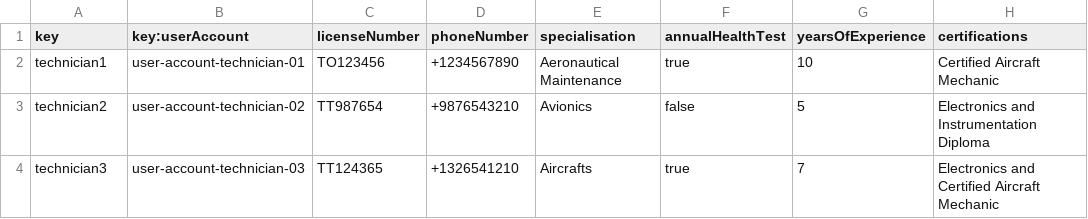
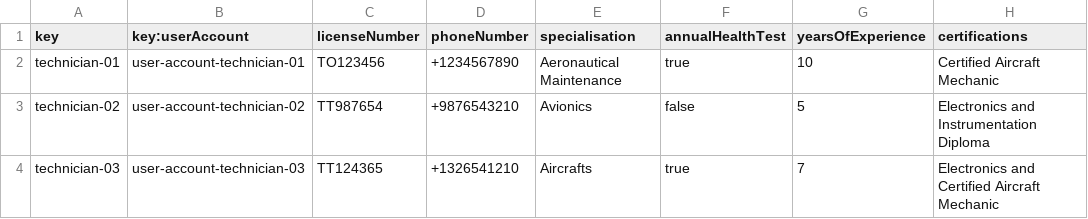
Before and after one commit to adolfoborrego/Acme-ANS, a CSV file: src/main/resources/WEB-INF/data/sample/technician.csv, drawn as a sheet.

```diff
--- a/src/main/resources/WEB-INF/data/sample/technician.csv
+++ b/src/main/resources/WEB-INF/data/sample/technician.csv
@@ -1,4 +1,4 @@
 key,key:userAccount,licenseNumber,phoneNumber,specialisation,annualHealthTest,yearsOfExperience,certifications
-technician1,user-account-technician-01,TO123456,+1234567890,Aeronautical Maintenance,true,10,Certified Aircraft Mechanic
-technician2,user-account-technician-02,TT987654,+9876543210,Avionics,false,5,Electronics and Instrumentation Diploma
-technician3,user-account-technician-03,TT124365,+1326541210,Aircrafts,true,7,Electronics and Certified Aircraft Mechanic
+technician-01,user-account-technician-01,TO123456,+1234567890,Aeronautical Maintenance,true,10,Certified Aircraft Mechanic
+technician-02,user-account-technician-02,TT987654,+9876543210,Avionics,false,5,Electronics and Instrumentation Diploma
+technician-03,user-account-technician-03,TT124365,+1326541210,Aircrafts,true,7,Electronics and Certified Aircraft Mechanic
```
Also changed, not shown: src/main/resources/WEB-INF/data/sample/task.csv, 2 other files.
